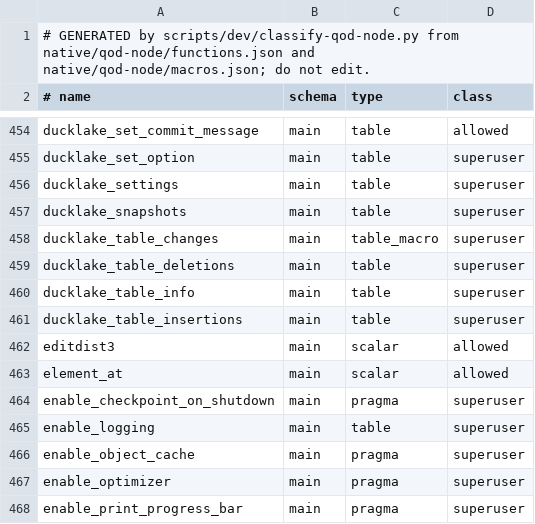
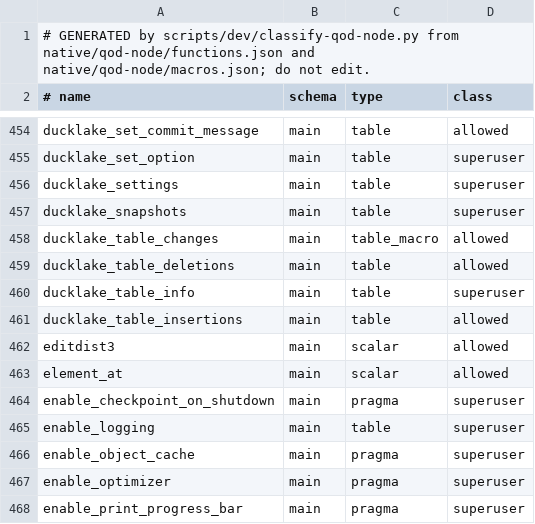
Before and after one commit to starlake-ai/quack-on-demand, a TSV file: src/main/resources/authz/function-classes.tsv, drawn as a sheet; only a part is shown, gaps mark what is left out.

```diff
--- a/src/main/resources/authz/function-classes.tsv
+++ b/src/main/resources/authz/function-classes.tsv
@@ -457,6 +457,6 @@ ducklake_settings	main	table	superuser
 ducklake_snapshots	main	table	superuser
-ducklake_table_changes	main	table_macro	superuser
-ducklake_table_deletions	main	table	superuser
+ducklake_table_changes	main	table_macro	allowed
+ducklake_table_deletions	main	table	allowed
 ducklake_table_info	main	table	superuser
-ducklake_table_insertions	main	table	superuser
+ducklake_table_insertions	main	table	allowed
 editdist3	main	scalar	allowed
```
Also changed, not shown: 10 other files.
